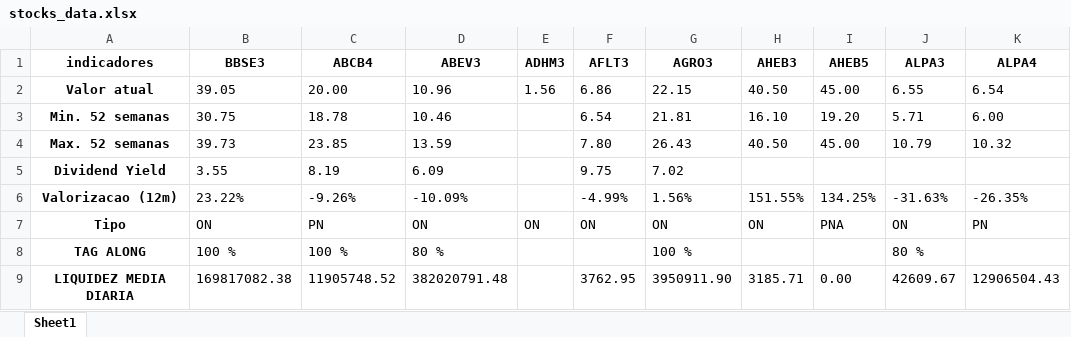
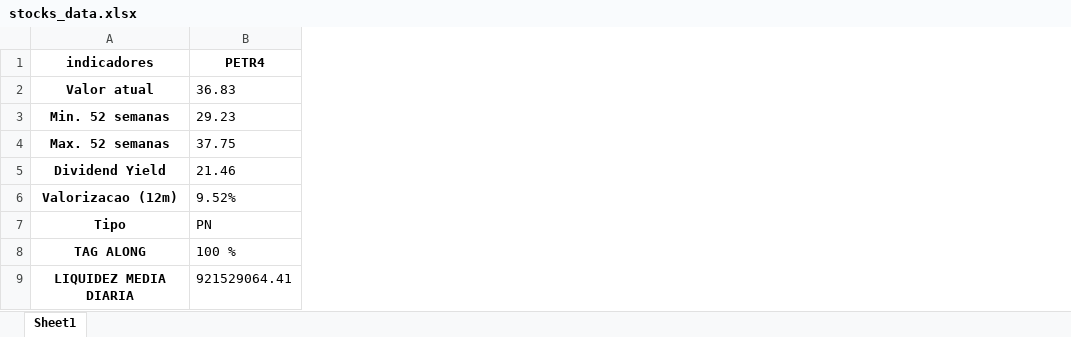
Before and after one commit to puzzoviodev/pyFundamentus-mainBKP, an Excel workbook: stocks_data.xlsx, sheet Sheet1, drawn as a sheet; only a part is shown; values as stored, in another font and other column widths than the file's, no borders; removed rows and columns are numbered as before the commit, all else as after; the diff names each change by its address in the sheet, - before the commit and + after, or states it on an @@ line.

```diff
--- a/stocks_data.xlsx (sheet Sheet1)
+++ b/stocks_data.xlsx (sheet Sheet1)
-column B (BBSE3), rows 2-9: 39.05 | 30.75 | 39.73 | 3.55 | 23.22% | ON | 100 % | 169817082.38
-column C (ABCB4), rows 2-9: 20.00 | 18.78 | 23.85 | 8.19 | -9.26% | PN | 100 % | 11905748.52
-column D (ABEV3), rows 2-9: 10.96 | 10.46 | 13.59 | 6.09 | -10.09% | ON | 80 % | 382020791.48
-column E (ADHM3), rows 2-7: 1.56 |  |  |  |  | ON
-column F (AFLT3), rows 2-9: 6.86 | 6.54 | 7.80 | 9.75 | -4.99% | ON |  | 3762.95
-column G (AGRO3), rows 2-9: 22.15 | 21.81 | 26.43 | 7.02 | 1.56% | ON | 100 % | 3950911.90
-column H (AHEB3), rows 2-9: 40.50 | 16.10 | 40.50 |  | 151.55% | ON |  | 3185.71
-column I (AHEB5), rows 2-9: 45.00 | 19.20 | 45.00 |  | 134.25% | PNA |  | 0.00
-column J (ALPA3), rows 2-9: 6.55 | 5.71 | 10.79 |  | -31.63% | ON | 80 % | 42609.67
-column K (ALPA4), rows 2-9: 6.54 | 6.00 | 10.32 |  | -26.35% | PN |  | 12906504.43
+column B (PETR4), rows 2-9: 36.83 | 29.23 | 37.75 | 21.46 | 9.52% | PN | 100 % | 921529064.41
```
Also changed, not shown: StatusInvest.xlsx, 3 other files.
